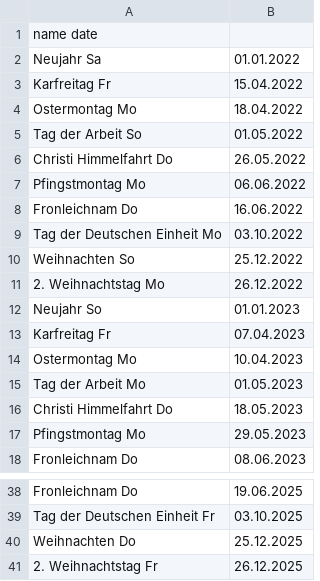
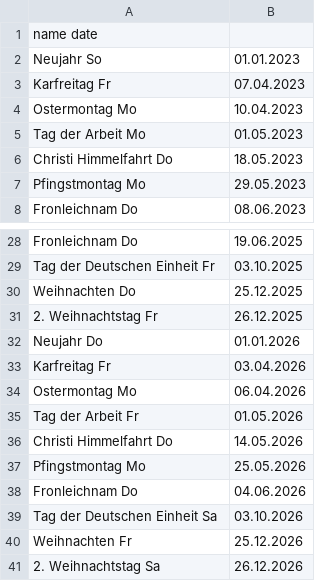
Before and after one commit to geo-engine/feiertage, a CSV file: input/HE.csv, drawn as a sheet; only a part is shown, gaps mark what is left out; removed rows and columns are numbered as before the commit, all else as after; the diff names each change by its address in the sheet, - before the commit and + after, or states it on an @@ line.

Commit message:
Update HE.csv

```diff
--- a/input/HE.csv
+++ b/input/HE.csv
-row 2: Neujahr Sa | 01.01.2022
-row 3: Karfreitag Fr | 15.04.2022
-row 4: Ostermontag Mo | 18.04.2022
-row 5: Tag der Arbeit So | 01.05.2022
-row 6: Christi Himmelfahrt Do | 26.05.2022
-row 7: Pfingstmontag Mo | 06.06.2022
-row 8: Fronleichnam Do | 16.06.2022
-row 9: Tag der Deutschen Einheit Mo | 03.10.2022
-row 10: Weihnachten So | 25.12.2022
-row 11: 2. Weihnachtstag Mo | 26.12.2022
+row 32: Neujahr Do | 01.01.2026
+row 33: Karfreitag Fr | 03.04.2026
+row 34: Ostermontag Mo | 06.04.2026
+row 35: Tag der Arbeit Fr | 01.05.2026
+row 36: Christi Himmelfahrt Do | 14.05.2026
+row 37: Pfingstmontag Mo | 25.05.2026
+row 38: Fronleichnam Do | 04.06.2026
+row 39: Tag der Deutschen Einheit Sa | 03.10.2026
+row 40: Weihnachten Fr | 25.12.2026
+row 41: 2. Weihnachtstag Sa | 26.12.2026
```
